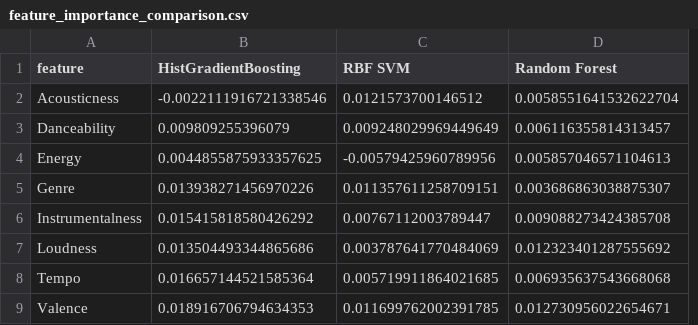
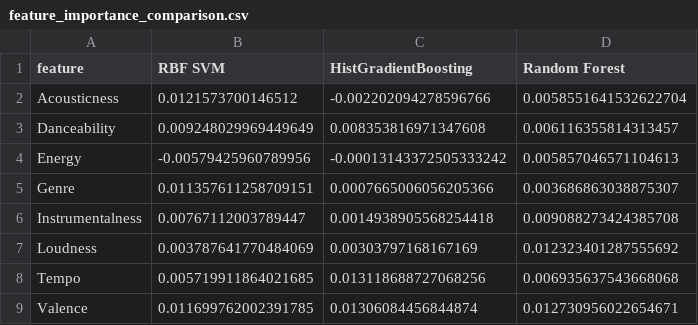
Before and after one commit to justinseeuoit/machine-learning-course-project, a CSV file: reports/phase_results/feature_importance_comparison.csv, drawn as a sheet; removed rows and columns are numbered as before the commit, all else as after; the diff names each change by its address in the sheet, - before the commit and + after, or states it on an @@ line.

```diff
--- a/reports/phase_results/feature_importance_comparison.csv
+++ b/reports/phase_results/feature_importance_comparison.csv
-column B (HistGradientBoosting), rows 2-9: -0.0022111916721338546 | 0.009809255396079 | 0.0044855875933357625 | 0.013938271456970226 | 0.015415818580426292 | 0.013504493344865686 | 0.016657144521585364 | 0.018916706794634353
+column C (HistGradientBoosting), rows 2-9: -0.002202094278596766 | 0.008353816971347608 | -0.00013143372505333242 | 0.0007665006056205366 | 0.0014938905568254418 | 0.00303797168167169 | 0.013118688727068256 | 0.01306084456844874
```
Also changed, not shown: reports/phase_results/experiment_log.csv, reports/phase_results/histgradientboosting_permutation_importance.csv, 21 other files.
